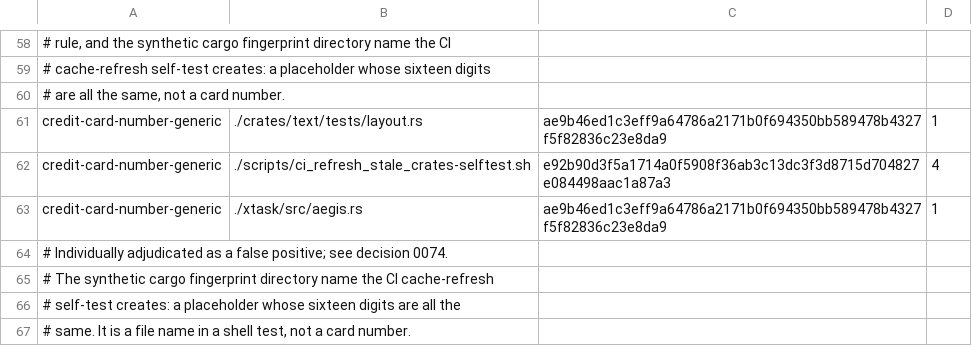
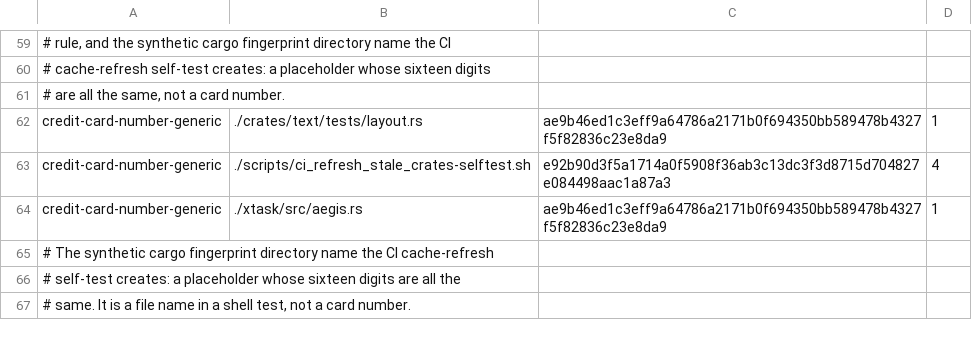
Before and after one commit to aliasfoxkde/FireCraft, a TSV file: .aegis-baseline.tsv, drawn as a sheet; only a part is shown, gaps mark what is left out; removed rows and columns are numbered as before the commit, all else as after; the diff covers the shown part only; the diff names each change by its address in the sheet, - before the commit and + after, or states it on an @@ line.

```diff
--- a/.aegis-baseline.tsv
+++ b/.aegis-baseline.tsv
-row 64: # Individually adjudicated as a false positive; see decision 0074.
```
Also changed, not shown: 5 added rows and 11 edited cells elsewhere in this file.
